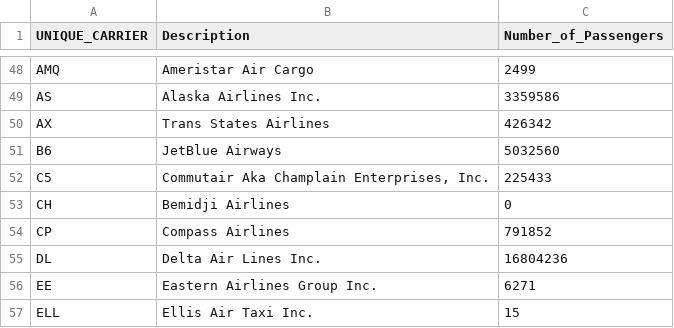
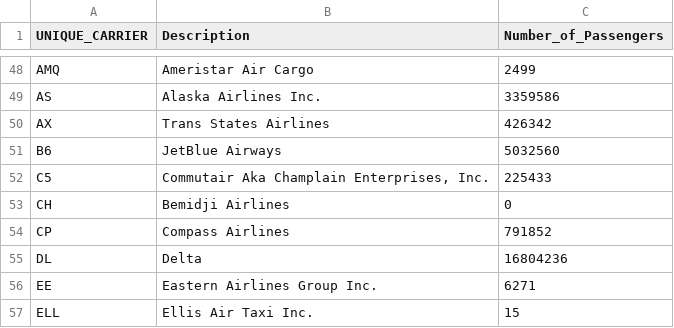
Before and after one commit to benjaminleroy/stat315summer_data, a CSV file: assignments/assignment01/bts_flights2017.csv, drawn as a sheet; only a part is shown, gaps mark what is left out.

Commit message:
fixed delta

```diff
--- a/assignments/assignment01/bts_flights2017.csv
+++ b/assignments/assignment01/bts_flights2017.csv
@@ -54,3 +54,3 @@ CH,Bemidji Airlines,0
 CP,Compass Airlines,791852
-DL,Delta Air Lines Inc.,16804236
+DL,Delta,16804236
 EE,Eastern Airlines Group Inc.,6271
```
